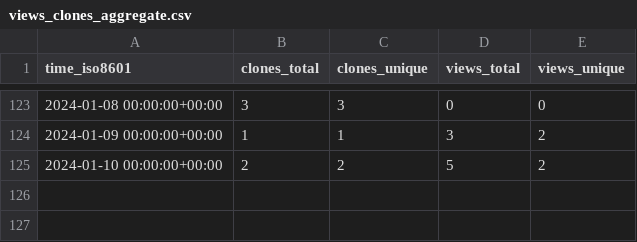
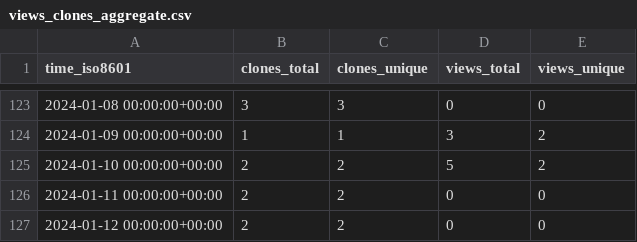
Before and after one commit to OSU-Nowlab/MPI4DL, a CSV file: OSU-Nowlab/MPI4DL/ghrs-data/views_clones_aggregate.csv, drawn as a sheet; only a part is shown, gaps mark what is left out; the diff names each change by its address in the sheet, - before the commit and + after, or states it on an @@ line.

```diff
--- a/OSU-Nowlab/MPI4DL/ghrs-data/views_clones_aggregate.csv
+++ b/OSU-Nowlab/MPI4DL/ghrs-data/views_clones_aggregate.csv
+row 126: 2024-01-11 00:00:00+00:00 | 2 | 2 | 0 | 0
+row 127: 2024-01-12 00:00:00+00:00 | 2 | 2 | 0 | 0
```
Also changed, not shown: 1 other file.
